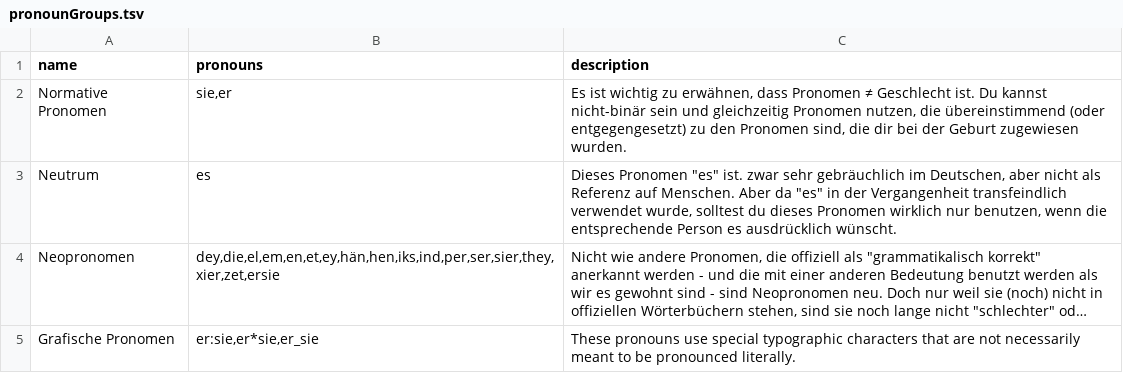
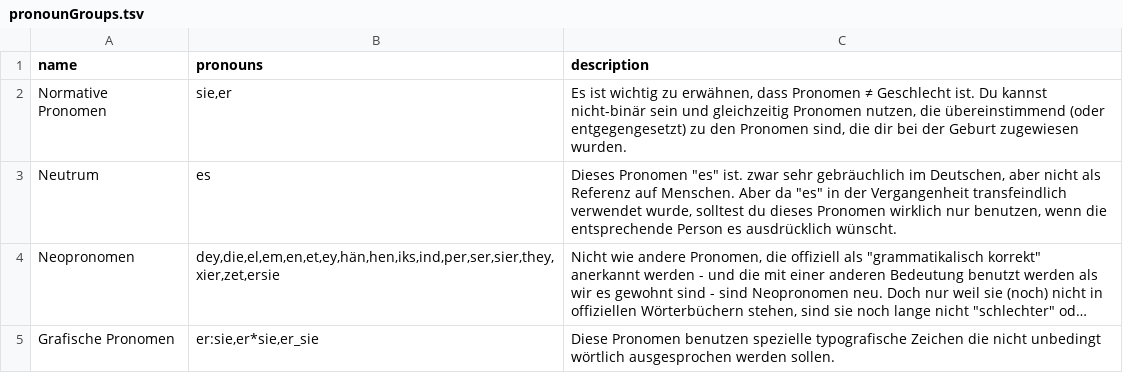
Before and after one commit to tutking24/pronounspage, a TSV file: locale/de/pronouns/pronounGroups.tsv, drawn as a sheet; long unchanged cells end in …; the diff names each change by its address in the sheet, - before the commit and + after, or states it on an @@ line.

Commit message:
[de] Update pronounGroups.tsv

```diff
--- a/locale/de/pronouns/pronounGroups.tsv
+++ b/locale/de/pronouns/pronounGroups.tsv
-C5 (description): These pronouns use special typographic characters that are not necessarily meant to be pronounced literally.
+C5 (description): Diese Pronomen benutzen spezielle typografische Zeichen die nicht unbedingt wörtlich ausgesprochen werden sollen.
```
